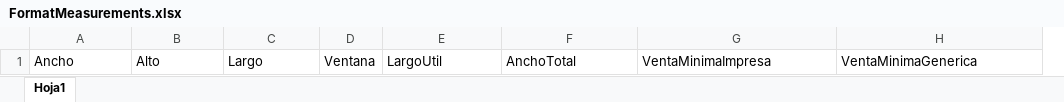
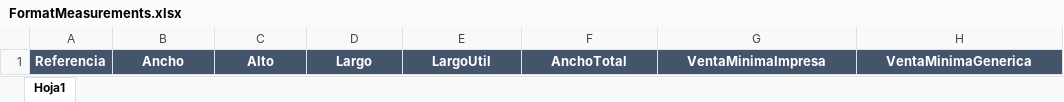
Before and after one commit to MoraHol/GreenPack, an Excel workbook: Catalogos/FormatMeasurements.xlsx, sheet Hoja1, drawn as a sheet; values as stored, in another font and other column widths than the file's, no borders; removed rows and columns are numbered as before the commit, all else as after; the diff names each change by its address in the sheet, - before the commit and + after, or states it on an @@ line.

```diff
--- a/Catalogos/FormatMeasurements.xlsx (sheet Hoja1)
+++ b/Catalogos/FormatMeasurements.xlsx (sheet Hoja1)
+column A, row 1: Referencia
-column D, row 1: Ventana
@@ B1:D1 fill: none → #44546A, bold: off → on, text colour: black → #FFFFFF, alignment: left → center @@
@@ E1:H1 fill: none → #44546A, bold: off → on, text colour: black → #FFFFFF, alignment: left → center @@
```
Also changed, not shown: 13 other files.
